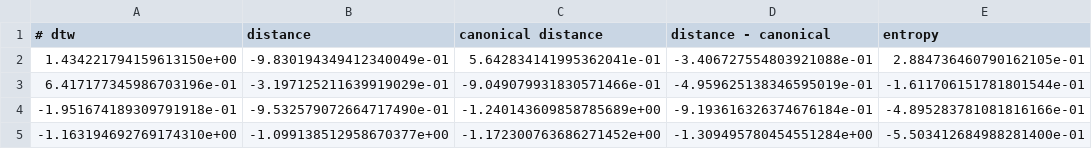
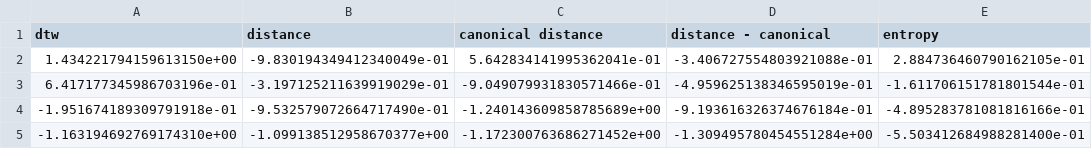
Before and after one commit to rjesteban/defensive-play-classifier, a CSV file: data/dataset.csv, drawn as a sheet; only a part is shown; the diff names each change by its address in the sheet, - before the commit and + after, or states it on an @@ line.

Commit message:
Edit dataset header

```diff
--- a/data/dataset.csv
+++ b/data/dataset.csv
-A1: # dtw
+A1: dtw
```
